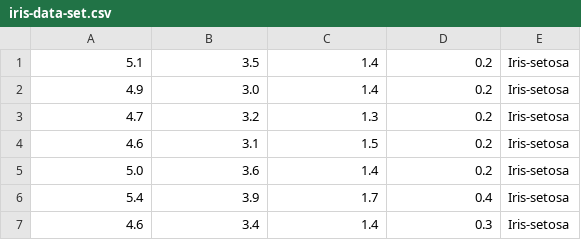
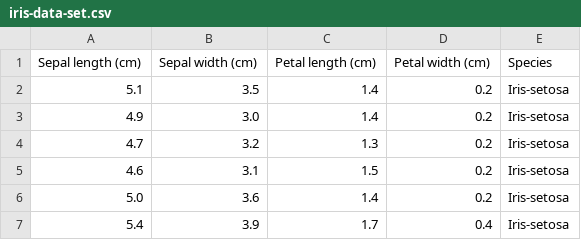
Before and after one commit to NikolaySezonov/pands-project, a CSV file: iris-data-set.csv, drawn as a sheet; only a part is shown; the shorter side is filled out with more unchanged rows.

```diff
--- a/iris-data-set.csv
+++ b/iris-data-set.csv
@@ -1 +1,2 @@
+Sepal length (cm),Sepal width (cm),Petal length (cm),Petal width (cm),Species
 5.1,3.5,1.4,0.2,Iris-setosa
```
Also changed, not shown: 1 other file.
